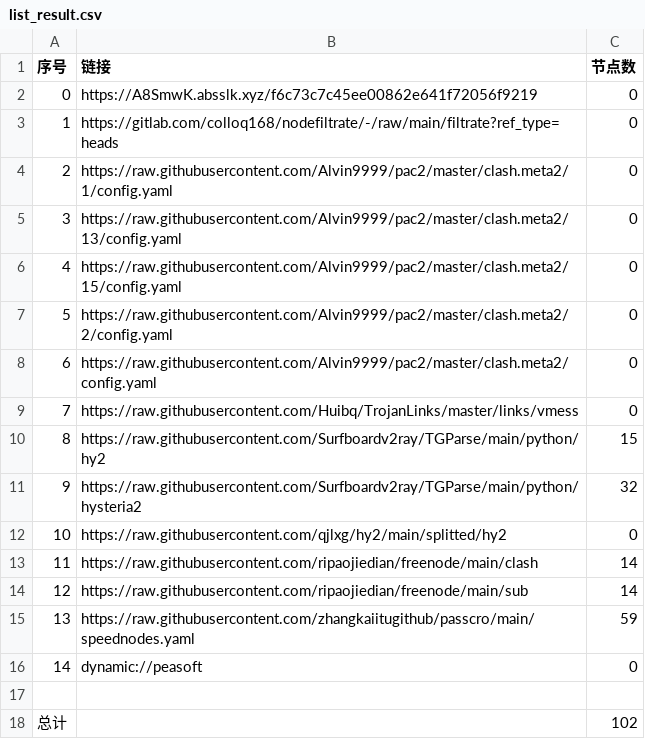
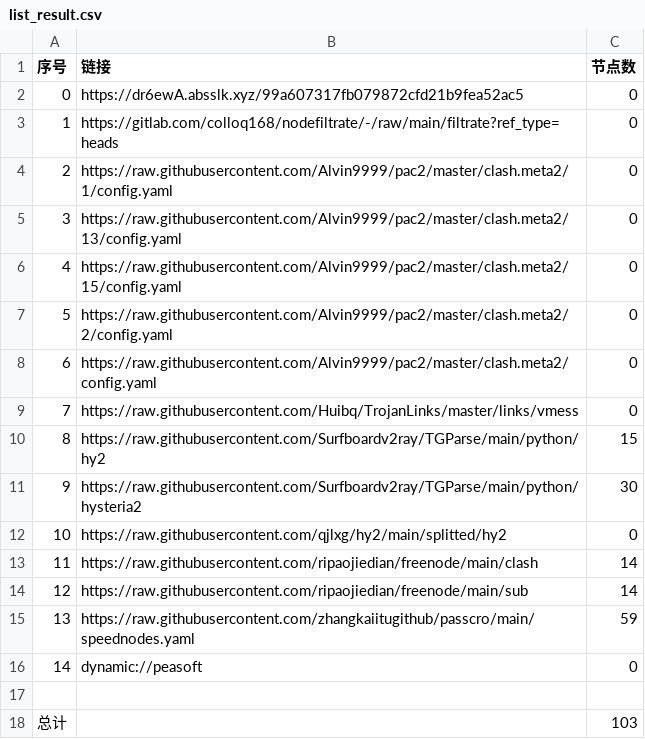
Before and after one commit to lihong19801/zidongzhuaqu4, a CSV file: list_result.csv, drawn as a sheet.

```diff
--- a/list_result.csv
+++ b/list_result.csv
@@ -1,3 +1,3 @@
 序号,链接,节点数
-0,https://A8SmwK.absslk.xyz/f6c73c7c45ee00862e641f72056f9219,0
+0,https://dr6ewA.absslk.xyz/99a607317fb079872cfd21b9fea52ac5,0
 1,https://gitlab.com/colloq168/nodefiltrate/-/raw/main/filtrate?ref_type=heads,0
@@ -10,3 +10,3 @@
 8,https://raw.githubusercontent.com/Surfboardv2ray/TGParse/main/python/hy2,15
-9,https://raw.githubusercontent.com/Surfboardv2ray/TGParse/main/python/hysteria2,32
+9,https://raw.githubusercontent.com/Surfboardv2ray/TGParse/main/python/hysteria2,30
 10,https://raw.githubusercontent.com/qjlxg/hy2/main/splitted/hy2,0
@@ -17,2 +17,2 @@
 
-总计,,102
+总计,,103
```
Also changed, not shown: 6 other files.
